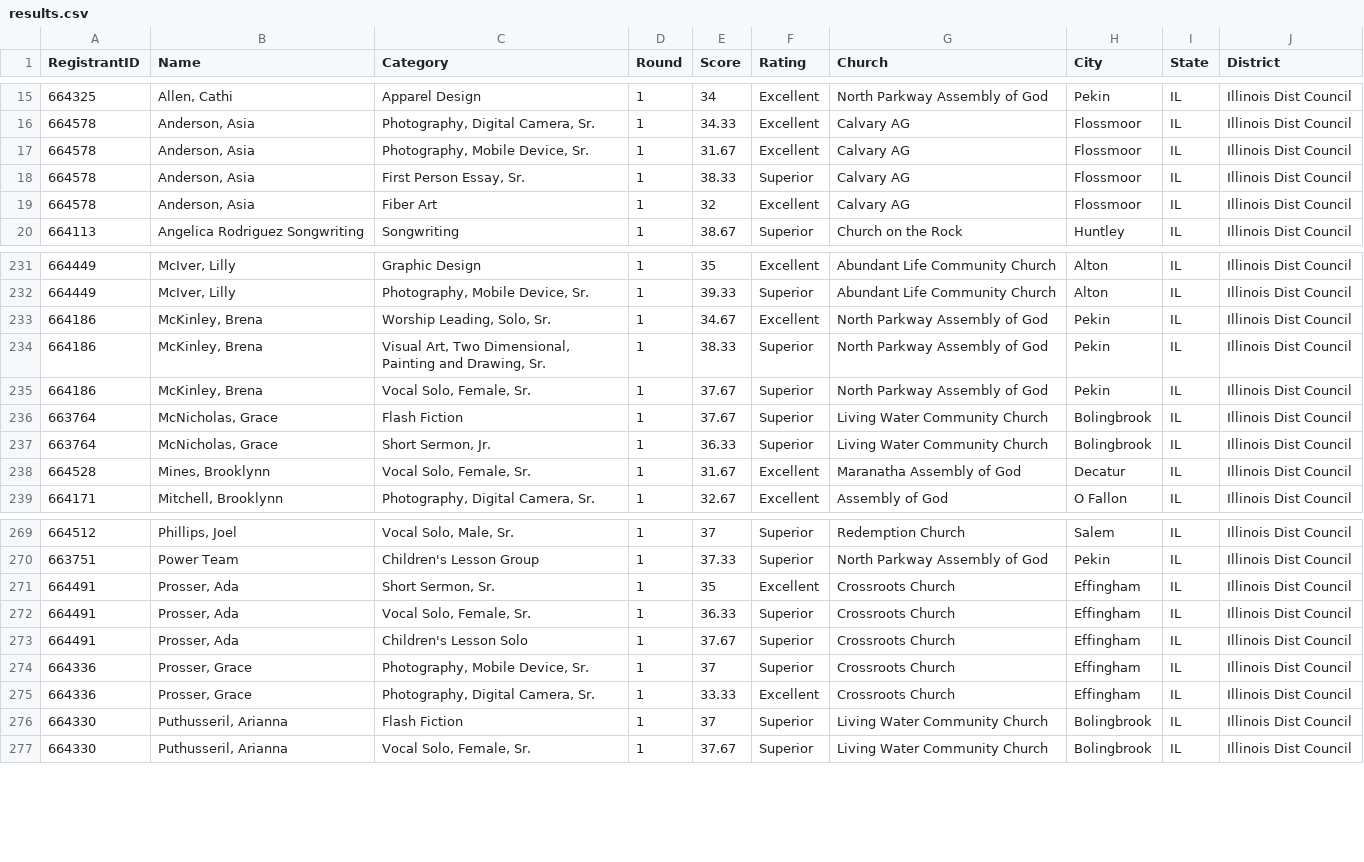
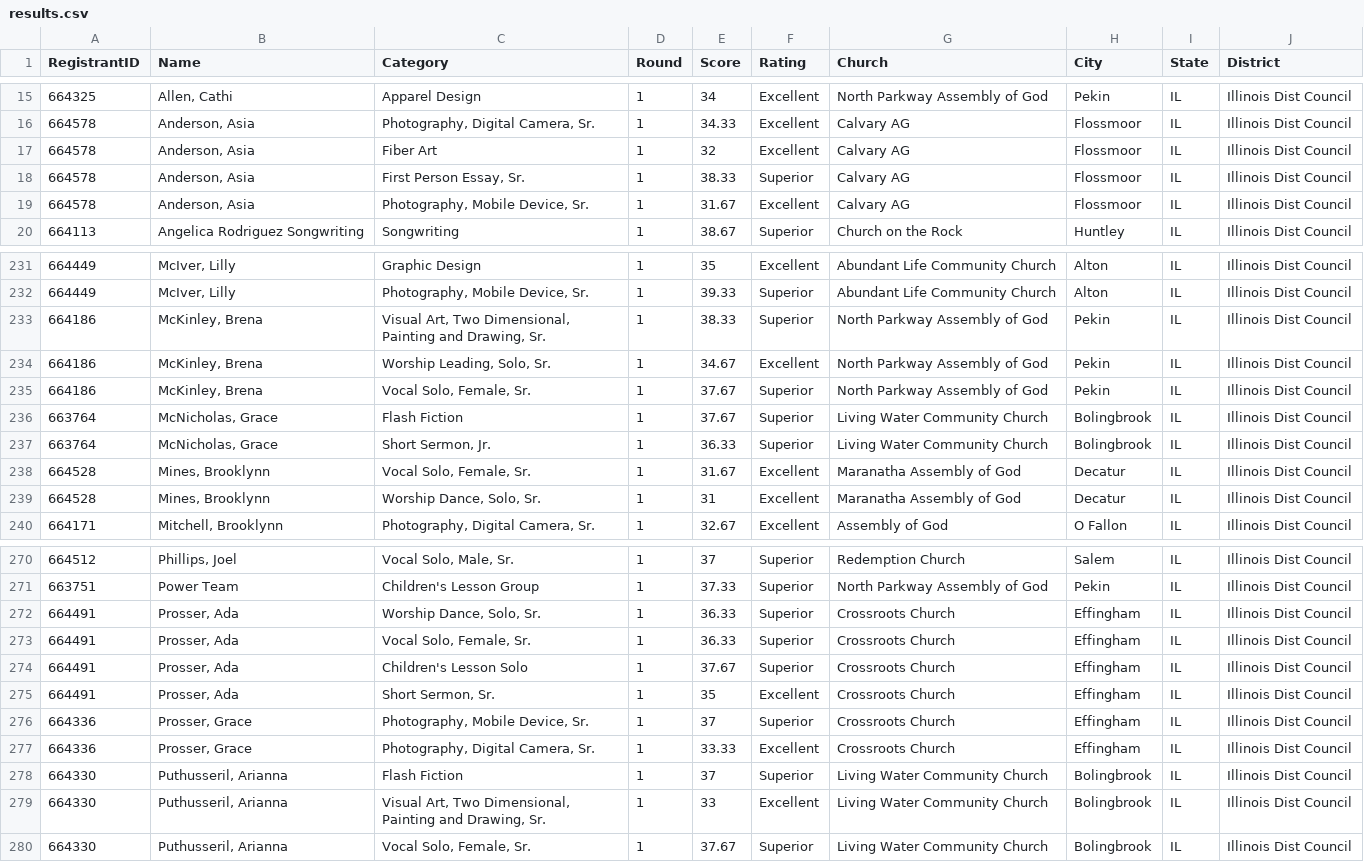
Before and after one commit to ISM-FAF/Results, a CSV file: results.csv, drawn as a sheet; only a part is shown, gaps mark what is left out; the diff covers the shown part only.

```diff
--- a/results.csv
+++ b/results.csv
@@ -16,5 +16,5 @@
 "664578","Anderson, Asia","Photography, Digital Camera, Sr.","1","34.33","Excellent","Calvary AG","Flossmoor","IL","Illinois Dist Council"
+"664578","Anderson, Asia","Fiber Art","1","32","Excellent","Calvary AG","Flossmoor","IL","Illinois Dist Council"
+"664578","Anderson, Asia","First Person Essay, Sr.","1","38.33","Superior","Calvary AG","Flossmoor","IL","Illinois Dist Council"
 "664578","Anderson, Asia","Photography, Mobile Device, Sr.","1","31.67","Excellent","Calvary AG","Flossmoor","IL","Illinois Dist Council"
-"664578","Anderson, Asia","First Person Essay, Sr.","1","38.33","Superior","Calvary AG","Flossmoor","IL","Illinois Dist Council"
-"664578","Anderson, Asia","Fiber Art","1","32","Excellent","Calvary AG","Flossmoor","IL","Illinois Dist Council"
 "664113","Angelica Rodriguez Songwriting","Songwriting","1","38.67","Superior","Church on the Rock","Huntley","IL","Illinois Dist Council"
@@ -232,4 +232,4 @@
 "664449","McIver, Lilly","Photography, Mobile Device, Sr.","1","39.33","Superior","Abundant Life Community Church","Alton","IL","Illinois Dist Council"
+"664186","McKinley, Brena","Visual Art, Two Dimensional, Painting and Drawing, Sr.","1","38.33","Superior","North Parkway Assembly of God","Pekin","IL","Illinois Dist Council"
 "664186","McKinley, Brena","Worship Leading, Solo, Sr.","1","34.67","Excellent","North Parkway Assembly of God","Pekin","IL","Illinois Dist Council"
-"664186","McKinley, Brena","Visual Art, Two Dimensional, Painting and Drawing, Sr.","1","38.33","Superior","North Parkway Assembly of God","Pekin","IL","Illinois Dist Council"
 "664186","McKinley, Brena","Vocal Solo, Female, Sr.","1","37.67","Superior","North Parkway Assembly of God","Pekin","IL","Illinois Dist Council"
@@ -238,2 +238,3 @@
 "664528","Mines, Brooklynn","Vocal Solo, Female, Sr.","1","31.67","Excellent","Maranatha Assembly of God","Decatur","IL","Illinois Dist Council"
+"664528","Mines, Brooklynn","Worship Dance, Solo, Sr.","1","31","Excellent","Maranatha Assembly of God","Decatur","IL","Illinois Dist Council"
 "664171","Mitchell, Brooklynn","Photography, Digital Camera, Sr.","1","32.67","Excellent","Assembly of God","O Fallon","IL","Illinois Dist Council"
@@ -270,5 +271,6 @@
 "663751","Power Team","Children's Lesson Group","1","37.33","Superior","North Parkway Assembly of God","Pekin","IL","Illinois Dist Council"
-"664491","Prosser, Ada","Short Sermon, Sr.","1","35","Excellent","Crossroots Church","Effingham","IL","Illinois Dist Council"
+"664491","Prosser, Ada","Worship Dance, Solo, Sr.","1","36.33","Superior","Crossroots Church","Effingham","IL","Illinois Dist Council"
 "664491","Prosser, Ada","Vocal Solo, Female, Sr.","1","36.33","Superior","Crossroots Church","Effingham","IL","Illinois Dist Council"
 "664491","Prosser, Ada","Children's Lesson Solo","1","37.67","Superior","Crossroots Church","Effingham","IL","Illinois Dist Council"
+"664491","Prosser, Ada","Short Sermon, Sr.","1","35","Excellent","Crossroots Church","Effingham","IL","Illinois Dist Council"
 "664336","Prosser, Grace","Photography, Mobile Device, Sr.","1","37","Superior","Crossroots Church","Effingham","IL","Illinois Dist Council"
@@ -276,2 +278,3 @@
 "664330","Puthusseril, Arianna","Flash Fiction","1","37","Superior","Living Water Community Church","Bolingbrook","IL","Illinois Dist Council"
+"664330","Puthusseril, Arianna","Visual Art, Two Dimensional, Painting and Drawing, Sr.","1","33","Excellent","Living Water Community Church","Bolingbrook","IL","Illinois Dist Council"
 "664330","Puthusseril, Arianna","Vocal Solo, Female, Sr.","1","37.67","Superior","Living Water Community Church","Bolingbrook","IL","Illinois Dist Council"
```
Also changed, not shown: 11 added rows, 41 moved rows and 1 edited cell elsewhere in this file.
